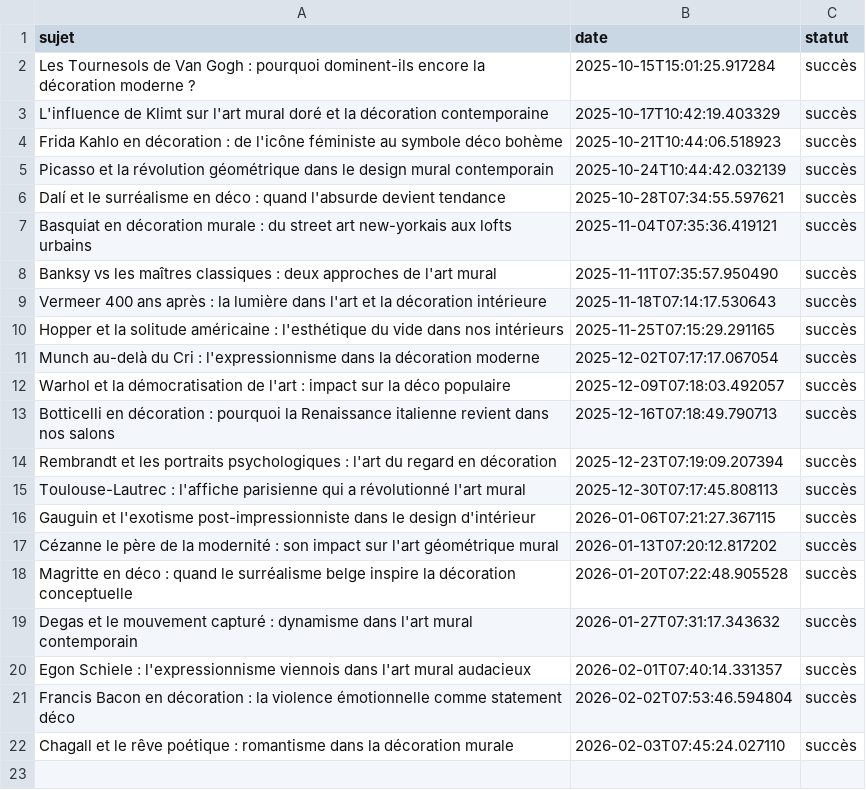
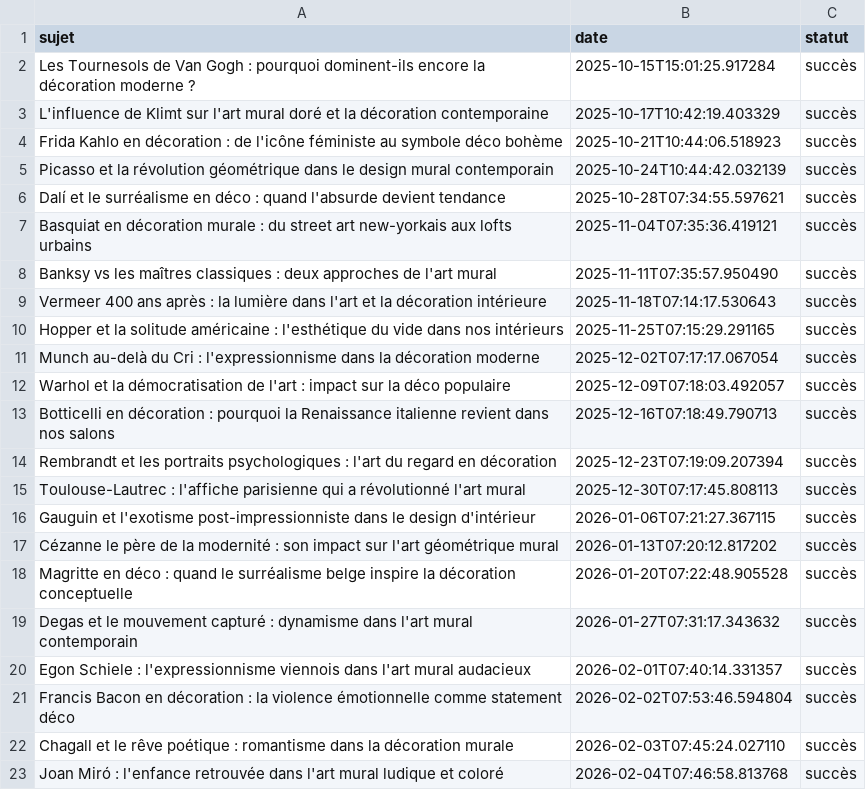
Before and after one commit to Metalosmose21/Artistes-celebres-1-, a CSV file: sujets_traites.csv, drawn as a sheet; the diff names each change by its address in the sheet, - before the commit and + after, or states it on an @@ line.

```diff
--- a/sujets_traites.csv
+++ b/sujets_traites.csv
+row 23: Joan Miró : l'enfance retrouvée dans l'art mural ludique et coloré | 2026-02-04T07:46:58.813768 | succès
```
Also changed, not shown: sujets.csv.
